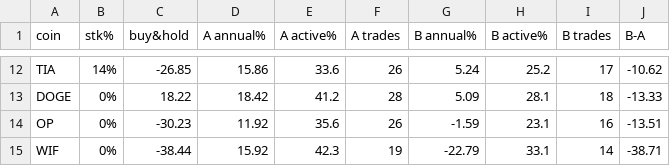
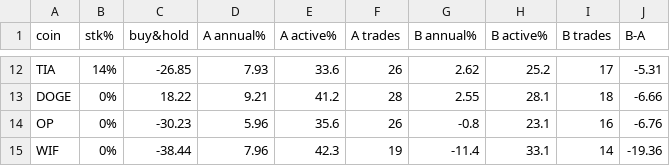
Before and after one commit to denismoroz/funding-rate-arbitrage, a CSV file: research/compare_ab_results.csv, drawn as a sheet; only a part is shown, gaps mark what is left out; the diff covers the shown part only; the diff names each change by its address in the sheet, - before the commit and + after, or states it on an @@ line.

```diff
--- a/research/compare_ab_results.csv
+++ b/research/compare_ab_results.csv
-D12 (A annual%): 15.86
+D12 (A annual%): 7.93
-G12 (B annual%): 5.24
+G12 (B annual%): 2.62
-J12 (B-A): -10.62
+J12 (B-A): -5.31
-D13 (A annual%): 18.42
+D13 (A annual%): 9.21
-G13 (B annual%): 5.09
+G13 (B annual%): 2.55
-J13 (B-A): -13.33
+J13 (B-A): -6.66
-D14 (A annual%): 11.92
+D14 (A annual%): 5.96
-G14 (B annual%): -1.59
+G14 (B annual%): -0.8
-J14 (B-A): -13.51
+J14 (B-A): -6.76
-D15 (A annual%): 15.92
+D15 (A annual%): 7.96
-G15 (B annual%): -22.79
+G15 (B annual%): -11.4
-J15 (B-A): -38.71
+J15 (B-A): -19.36
```
Also changed, not shown: 30 edited cells elsewhere in this file, research/backtest_b_results.csv, 2 other files.
